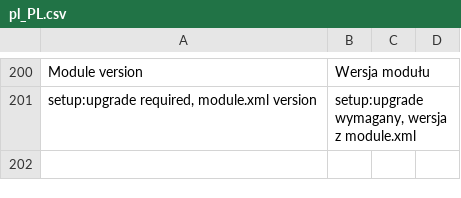
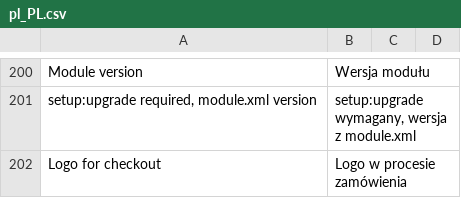
Before and after one commit to InPost-Magento/smartmage_inpost, a CSV file: i18n/pl_PL.csv, drawn as a sheet; only a part is shown, gaps mark what is left out.

Commit message:
Translations

```diff
--- a/i18n/pl_PL.csv
+++ b/i18n/pl_PL.csv
@@ -201 +201,2 @@ Module version,Wersja modułu
 "setup:upgrade required, module.xml version","setup:upgrade wymagany, wersja z module.xml"
+Logo for checkout,Logo w procesie zamówienia
```
